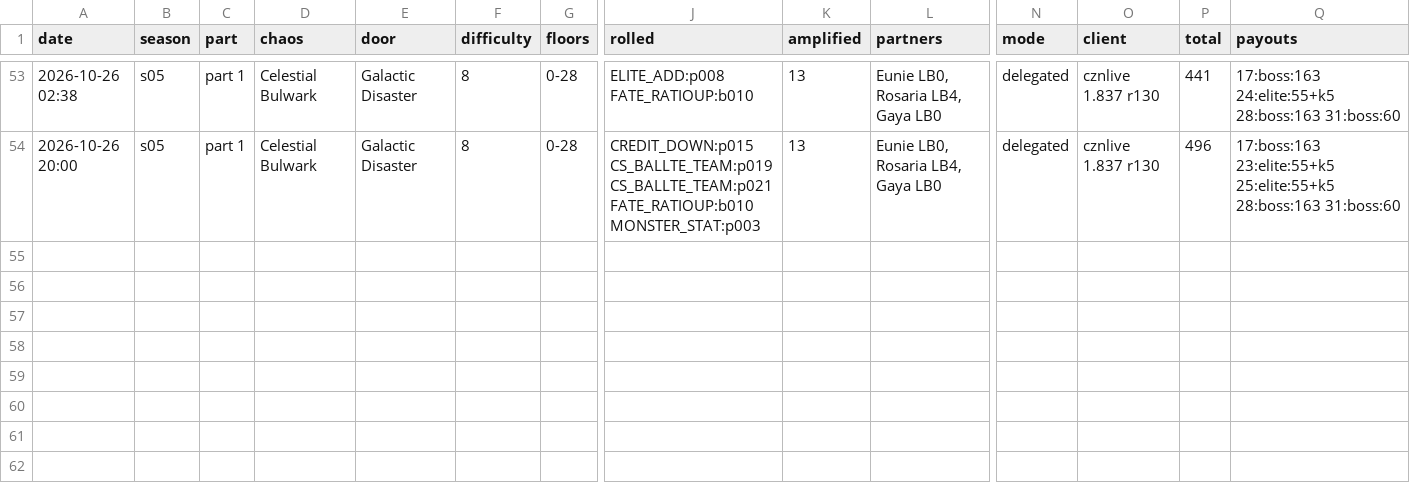
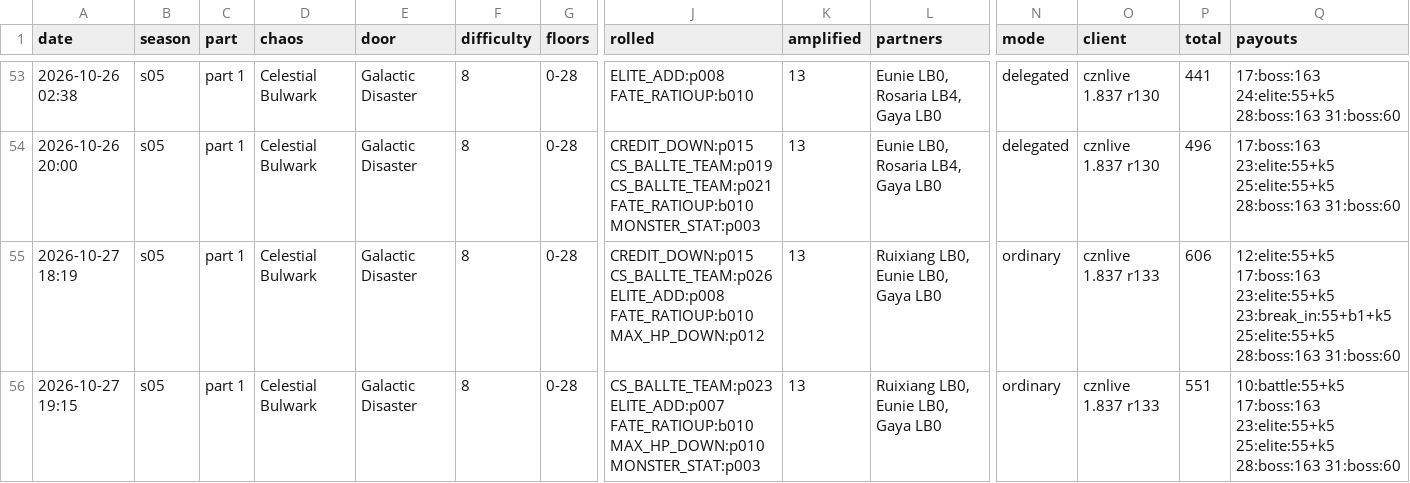
Before and after one commit to Ikkoru/Vribbels-CZN-Optimizer, a TSV file: docs/chaos_runs.tsv, drawn as a sheet; only a part is shown, gaps mark what is left out; rows hold the shown columns only; the diff names each change by its address in the sheet, - before the commit and + after, or states it on an @@ line.

```diff
--- a/docs/chaos_runs.tsv
+++ b/docs/chaos_runs.tsv
+row 55: 2026-10-27 18:19 | s05 | part 1 | Celestial Bulwark | Galactic Disaster | 8 | 0-28 | CREDIT_DOWN:p015 CS_BALLTE_TEAM:p026 ELITE_ADD:p008 FATE_RATIOUP:b010 MAX_HP_DOWN:p012 | 13 | Ruixiang LB0, Eunie LB0, Gaya LB0 | ordinary | cznlive 1.837 r133 | 606 | 12:elite:55+k5 17:boss:163 23:elite:55+k5 23:break_in:55+b1+k5 25:elite:55+k5 28:boss:163 31:boss:60
+row 56: 2026-10-27 19:15 | s05 | part 1 | Celestial Bulwark | Galactic Disaster | 8 | 0-28 | CS_BALLTE_TEAM:p023 ELITE_ADD:p007 FATE_RATIOUP:b010 MAX_HP_DOWN:p010 MONSTER_STAT:p003 | 13 | Ruixiang LB0, Eunie LB0, Gaya LB0 | ordinary | cznlive 1.837 r133 | 551 | 10:battle:55+k5 17:boss:163 23:elite:55+k5 25:elite:55+k5 28:boss:163 31:boss:60
```
Also changed, not shown: 3 other files.
